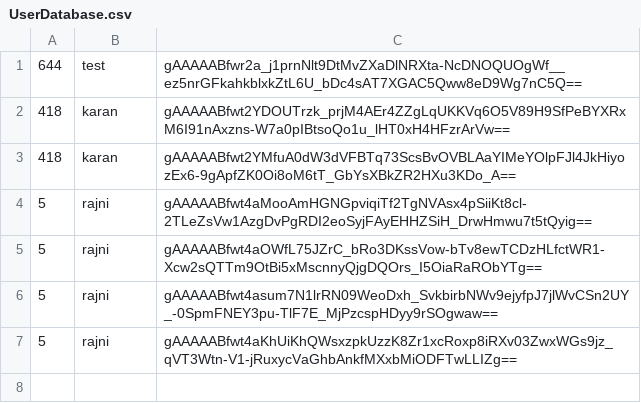
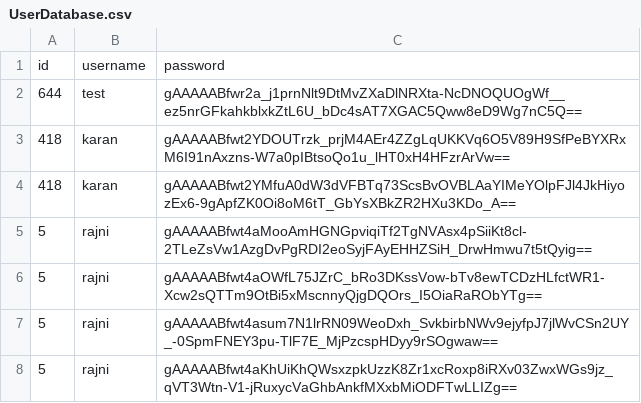
Before and after one commit to JigarMakwana/CommandLineDBMS, a CSV file: userManagement/UserDatabase.csv, drawn as a sheet.

```diff
--- a/userManagement/UserDatabase.csv
+++ b/userManagement/UserDatabase.csv
@@ -1 +1,2 @@
+id,username,password
 644,test,gAAAAABfwr2a_j1prnNlt9DtMvZXaDlNRXta-NcDNOQUOgWf__ez5nrGFkahkblxkZtL6U_bDc4sAT7XGAC5Qww8eD9Wg7nC5Q==
```
Also changed, not shown: 7 other files.
